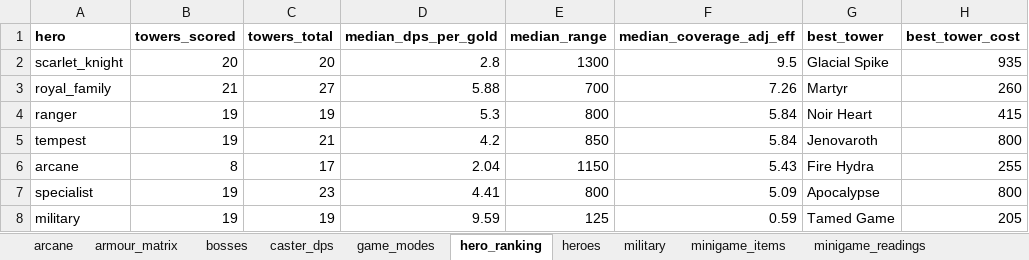
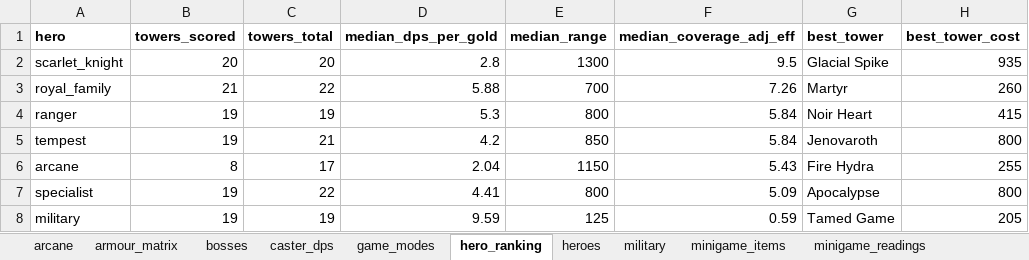
Before and after one commit to Alisu/skibi-castle-analysis, an Excel workbook: skibi-data.xlsx, sheet hero_ranking, drawn as a sheet; only a part is shown; values as stored, in another font and other column widths than the file's, no borders; the diff names each change by its address in the sheet, - before the commit and + after, or states it on an @@ line.

Commit message:
Merge hand-captured rows onto the towers they describe
Six towers were spelled differently in the play capture and the map, so the join
failed and their notes sat as duplicate rows — Royal Family read as 27 towers
instead of 22. Merged by explicit pairing, not fuzzy matching (a fuzzy pass wrongly
proposed Father Dragon => Death Dragon; Father Dragon is its own unit).

```diff
--- a/skibi-data.xlsx (sheet hero_ranking)
+++ b/skibi-data.xlsx (sheet hero_ranking)
-C3 (towers_total): 27
+C3 (towers_total): 22
-C7 (towers_total): 23
+C7 (towers_total): 22
```
Also changed, not shown: sheet royal_family, sheet specialist, 3 other files.
